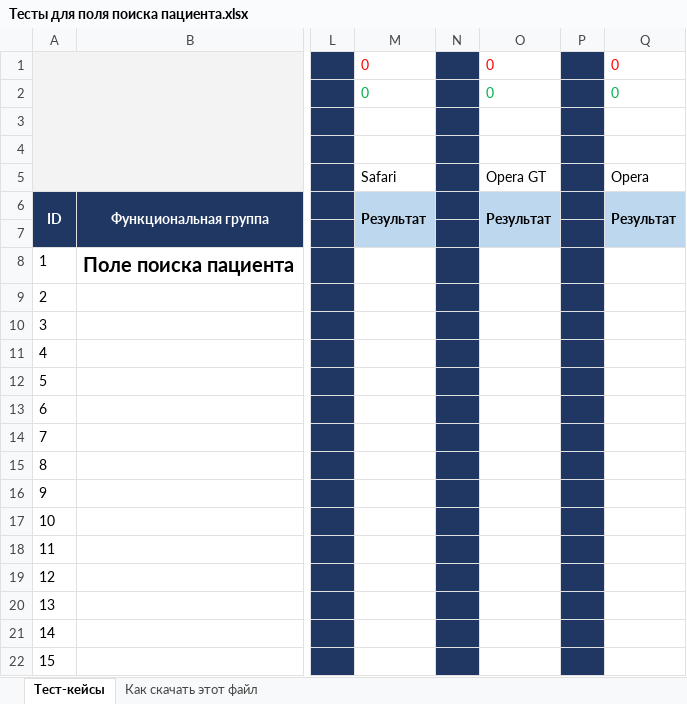
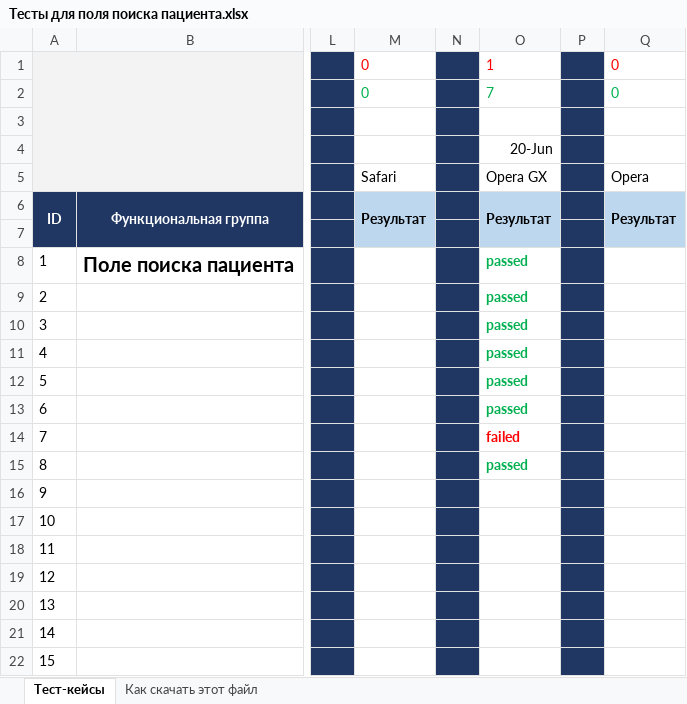
Before and after one commit to DVShink/MyFirstSuper_R, an Excel workbook: Тесты для поля поиска пациента.xlsx, sheet Тест-кейсы, drawn as a sheet; only a part is shown, gaps mark what is left out; values as stored, in another font and other column widths than the file's, no borders; charts and pictures not drawn; the diff names each change by its address in the sheet, - before the commit and + after, or states it on an @@ line.

Commit message:
Тестирование 20.06
Прошел тесты с 1 по 15 включительно. 14 пройдено, 1 не пройден.

```diff
--- a/Тесты для поля поиска пациента.xlsx (sheet Тест-кейсы)
+++ b/Тесты для поля поиска пациента.xlsx (sheet Тест-кейсы)
-O1: 0
+O1: 1
-O2: 0
+O2: 7
-O4: (empty)
+O4: 20-Jun
-O5: Opera GT
+O5: Opera GX
-O8:O13: (empty)
+O8:O13: passed
-O14: (empty)
+O14: failed
-O15: (empty)
+O15: passed
```
Also changed, not shown: charts or pictures.
